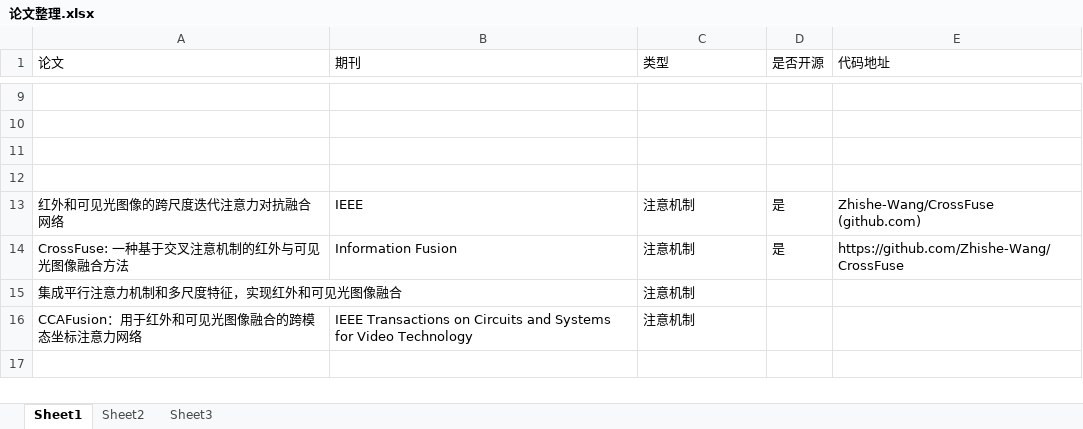
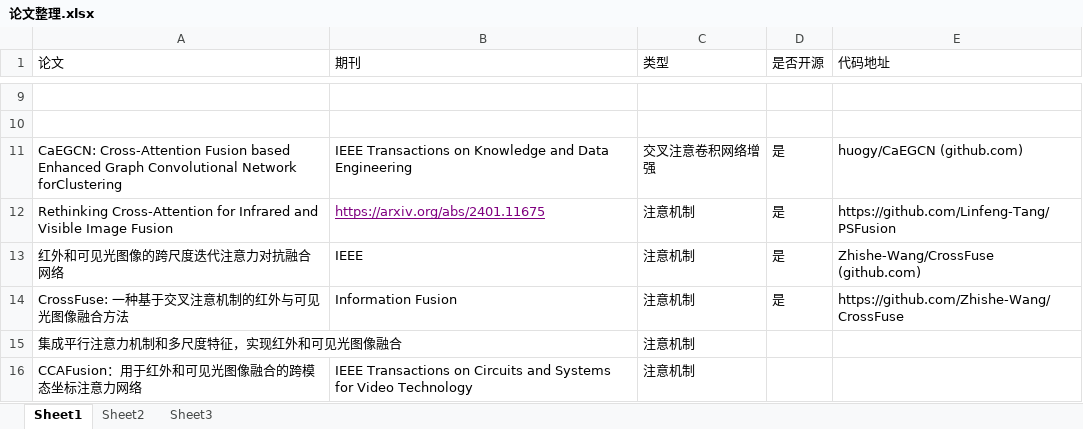
Before and after one commit to RicoVVV/Visible-and-Infrared-Image-Fusion, an Excel workbook: 论文整理.xlsx, sheet Sheet1, drawn as a sheet; only a part is shown, gaps mark what is left out; the shorter side is filled out with more unchanged rows; values as stored, in another font and other column widths than the file's, no borders; the diff names each change by its address in the sheet, - before the commit and + after, or states it on an @@ line.

Commit message:
Add files via upload

```diff
--- a/论文整理.xlsx (sheet Sheet1)
+++ b/论文整理.xlsx (sheet Sheet1)
-row 11: (empty)
+row 11: CaEGCN: Cross-Attention Fusion based Enhanced Graph Convolutional Network forClustering | IEEE Transactions on Knowledge and Data Engineering | 交叉注意卷积网络增强 | 是 | huogy/CaEGCN (github.com)
-row 12: (empty)
+row 12: Rethinking Cross-Attention for Infrared and Visible Image Fusion | https://arxiv.org/abs/2401.11675 | 注意机制 | 是 | https://github.com/Linfeng-Tang/PSFusion
```
